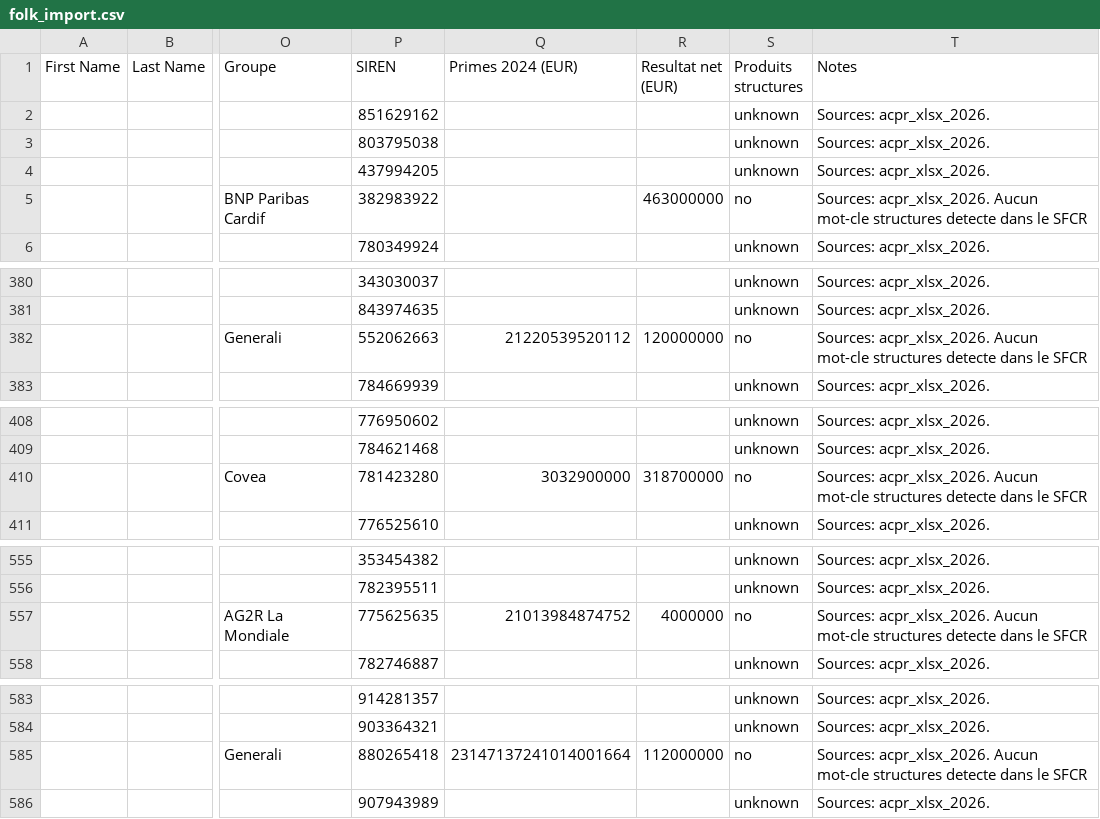
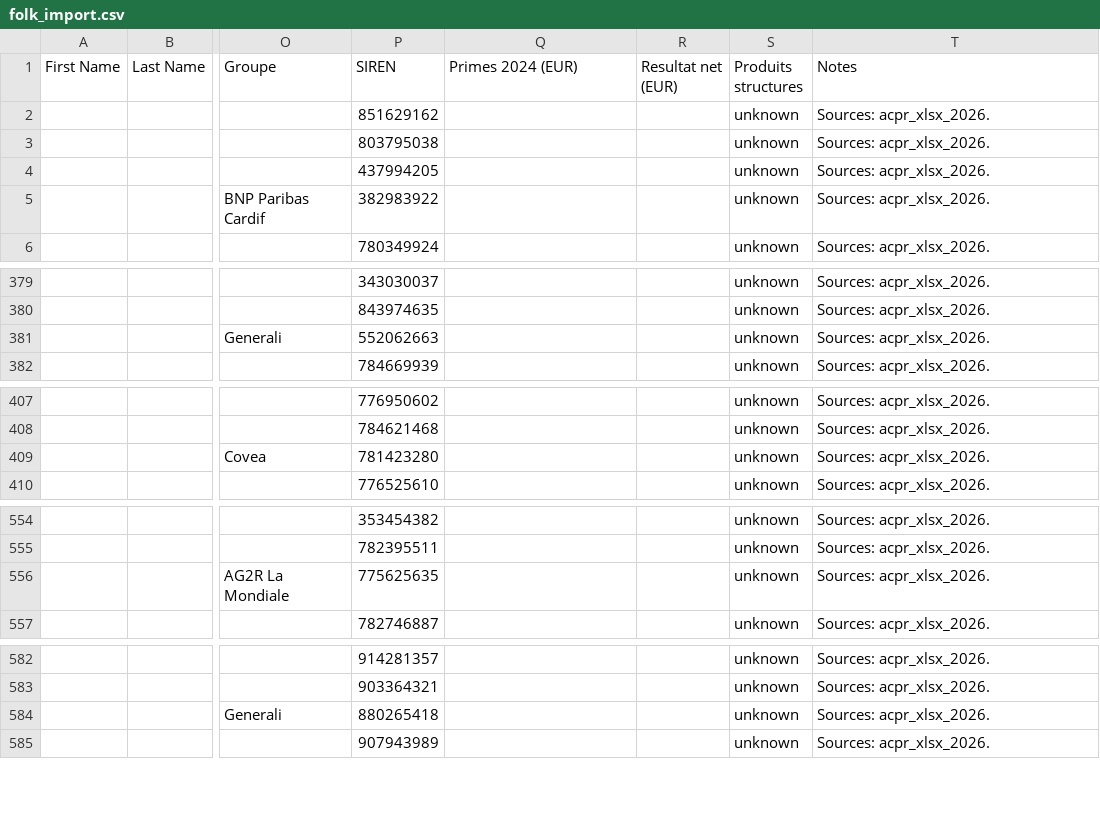
Before and after one commit to lsebah/mutuelles-monitor, a CSV file: docs/data/folk_import.csv, drawn as a sheet; only a part is shown, gaps mark what is left out; addresses are those after the commit; the diff covers the shown part only; the diff names each change by its address in the sheet, - before the commit and + after, or states it on an @@ line.

```diff
--- a/docs/data/folk_import.csv
+++ b/docs/data/folk_import.csv
-R5 (Resultat net (EUR)): 463000000
+R5 (Resultat net (EUR)): (empty)
-S5 (Produits structures): no
+S5 (Produits structures): unknown
-T5 (Notes): Sources: acpr_xlsx_2026. Aucun mot-cle structures detecte dans le SFCR
+T5 (Notes): Sources: acpr_xlsx_2026.
-Q381 (Primes 2024 (EUR)): 21220539520112
+Q381 (Primes 2024 (EUR)): (empty)
-R381 (Resultat net (EUR)): 120000000
+R381 (Resultat net (EUR)): (empty)
-S381 (Produits structures): no
+S381 (Produits structures): unknown
-T381 (Notes): Sources: acpr_xlsx_2026. Aucun mot-cle structures detecte dans le SFCR
+T381 (Notes): Sources: acpr_xlsx_2026.
-Q409 (Primes 2024 (EUR)): 3032900000
+Q409 (Primes 2024 (EUR)): (empty)
-R409 (Resultat net (EUR)): 318700000
+R409 (Resultat net (EUR)): (empty)
-S409 (Produits structures): no
+S409 (Produits structures): unknown
-T409 (Notes): Sources: acpr_xlsx_2026. Aucun mot-cle structures detecte dans le SFCR
+T409 (Notes): Sources: acpr_xlsx_2026.
-Q556 (Primes 2024 (EUR)): 21013984874752
+Q556 (Primes 2024 (EUR)): (empty)
-R556 (Resultat net (EUR)): 4000000
+R556 (Resultat net (EUR)): (empty)
-S556 (Produits structures): no
+S556 (Produits structures): unknown
-T556 (Notes): Sources: acpr_xlsx_2026. Aucun mot-cle structures detecte dans le SFCR
+T556 (Notes): Sources: acpr_xlsx_2026.
-Q584 (Primes 2024 (EUR)): 23147137241014001664
+Q584 (Primes 2024 (EUR)): (empty)
-R584 (Resultat net (EUR)): 112000000
+R584 (Resultat net (EUR)): (empty)
-S584 (Produits structures): no
+S584 (Produits structures): unknown
-T584 (Notes): Sources: acpr_xlsx_2026. Aucun mot-cle structures detecte dans le SFCR
+T584 (Notes): Sources: acpr_xlsx_2026.
```
Also changed, not shown: 1 removed row and 54 edited cells elsewhere in this file, 2 other files.
